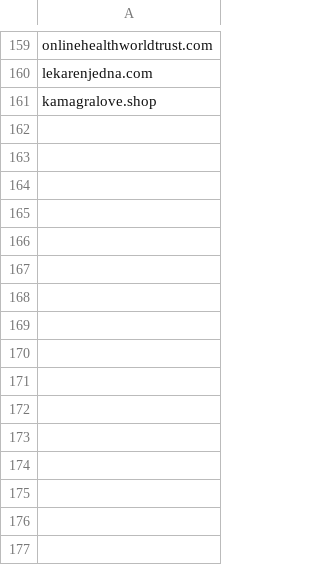
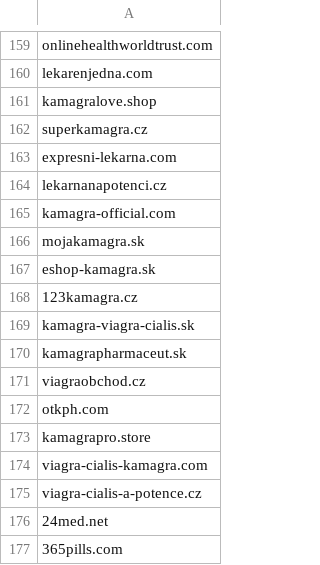
Before and after one commit to analogic/cz-gov-blocks, a CSV file: csv/sukl.csv, drawn as a sheet; only a part is shown, gaps mark what is left out.

```diff
--- a/csv/sukl.csv
+++ b/csv/sukl.csv
@@ -161 +161,17 @@ lekarenjedna.com
 kamagralove.shop
+superkamagra.cz
+expresni-lekarna.com
+lekarnanapotenci.cz
+kamagra-official.com
+mojakamagra.sk
+eshop-kamagra.sk
+123kamagra.cz
+kamagra-viagra-cialis.sk
+kamagrapharmaceut.sk
+viagraobchod.cz
+otkph.com
+kamagrapro.store
+viagra-cialis-kamagra.com
+viagra-cialis-a-potence.cz
+24med.net
+365pills.com
```
Also changed, not shown: original/sukl.csv, 2 other files.
